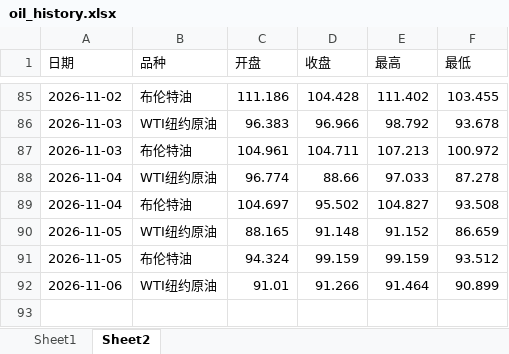
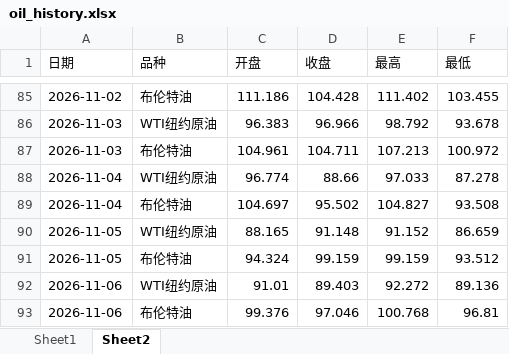
Before and after one commit to no532/Oil-price-update, an Excel workbook: 国际/oil_history.xlsx, sheet Sheet2, drawn as a sheet; only a part is shown, gaps mark what is left out; values as stored, in another font and other column widths than the file's, no borders; the diff names each change by its address in the sheet, - before the commit and + after, or states it on an @@ line.

```diff
--- a/国际/oil_history.xlsx (sheet Sheet2)
+++ b/国际/oil_history.xlsx (sheet Sheet2)
-D92 (收盘): 91.266
+D92 (收盘): 89.403
-E92 (最高): 91.464
+E92 (最高): 92.272
-F92 (最低): 90.899
+F92 (最低): 89.136
+row 93: 2026-11-06 | 布伦特油 | 99.376 | 97.046 | 100.768 | 96.81
```
Also changed, not shown: sheet Sheet1, 3 other files.
